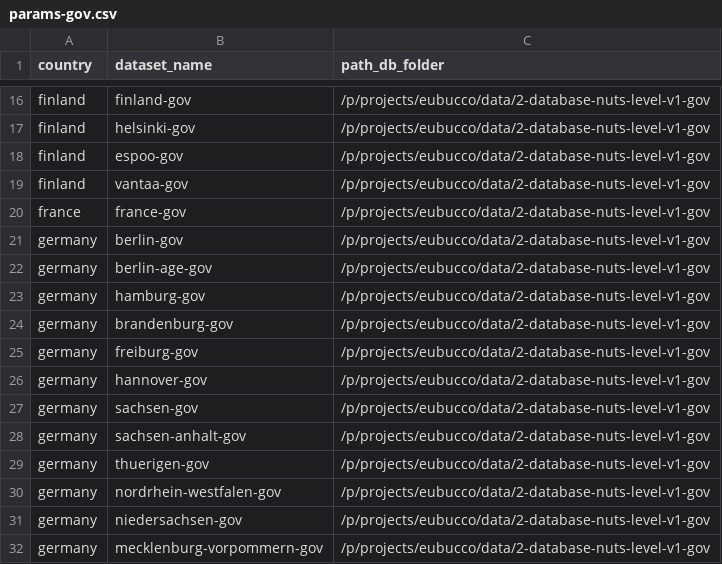
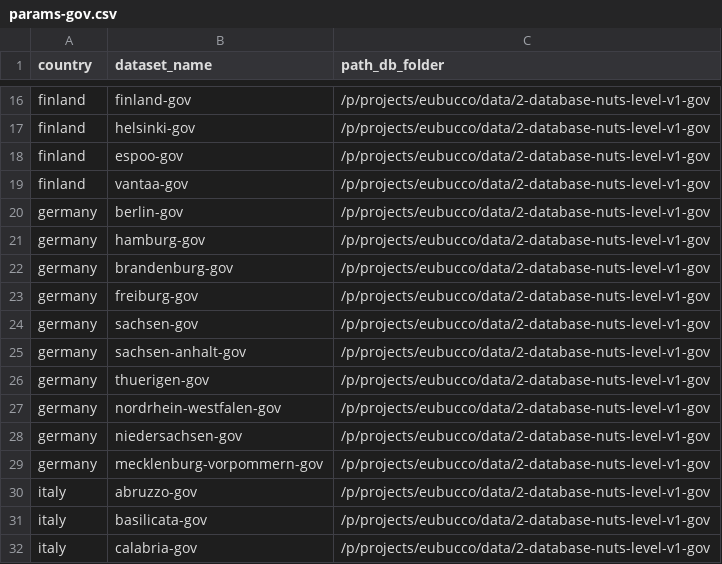
Before and after one commit to ai4up/eubucco, a CSV file: database/preprocessing/2-db-set-up/params-gov.csv, drawn as a sheet; only a part is shown, gaps mark what is left out; the shorter side is filled out with more unchanged rows; the diff covers the shown part only.

```diff
--- a/database/preprocessing/2-db-set-up/params-gov.csv
+++ b/database/preprocessing/2-db-set-up/params-gov.csv
@@ -19,5 +19,3 @@
 "finland","vantaa-gov","/p/projects/eubucco/data/2-database-nuts-level-v1-gov"
-"france","france-gov","/p/projects/eubucco/data/2-database-nuts-level-v1-gov"
 "germany","berlin-gov","/p/projects/eubucco/data/2-database-nuts-level-v1-gov"
-"germany","berlin-age-gov","/p/projects/eubucco/data/2-database-nuts-level-v1-gov"
 "germany","hamburg-gov","/p/projects/eubucco/data/2-database-nuts-level-v1-gov"
@@ -25,3 +23,2 @@
 "germany","freiburg-gov","/p/projects/eubucco/data/2-database-nuts-level-v1-gov"
-"germany","hannover-gov","/p/projects/eubucco/data/2-database-nuts-level-v1-gov"
 "germany","sachsen-gov","/p/projects/eubucco/data/2-database-nuts-level-v1-gov"
```
Also changed, not shown: 20 added rows elsewhere in this file, database/preprocessing/2-db-set-up/params-merge.csv.
